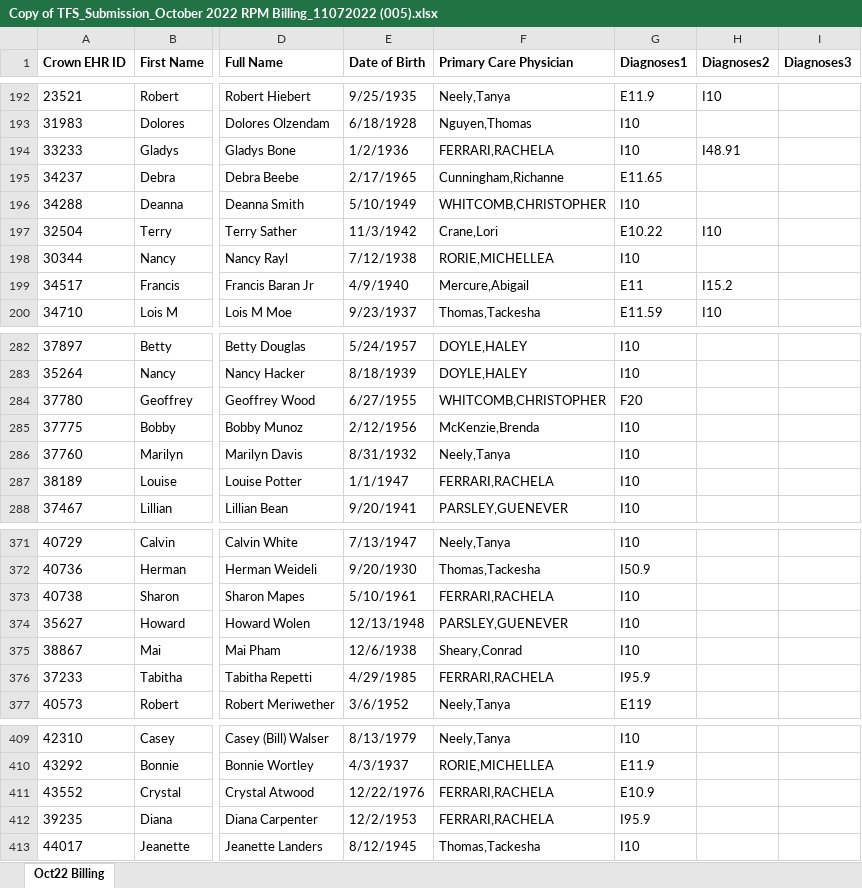
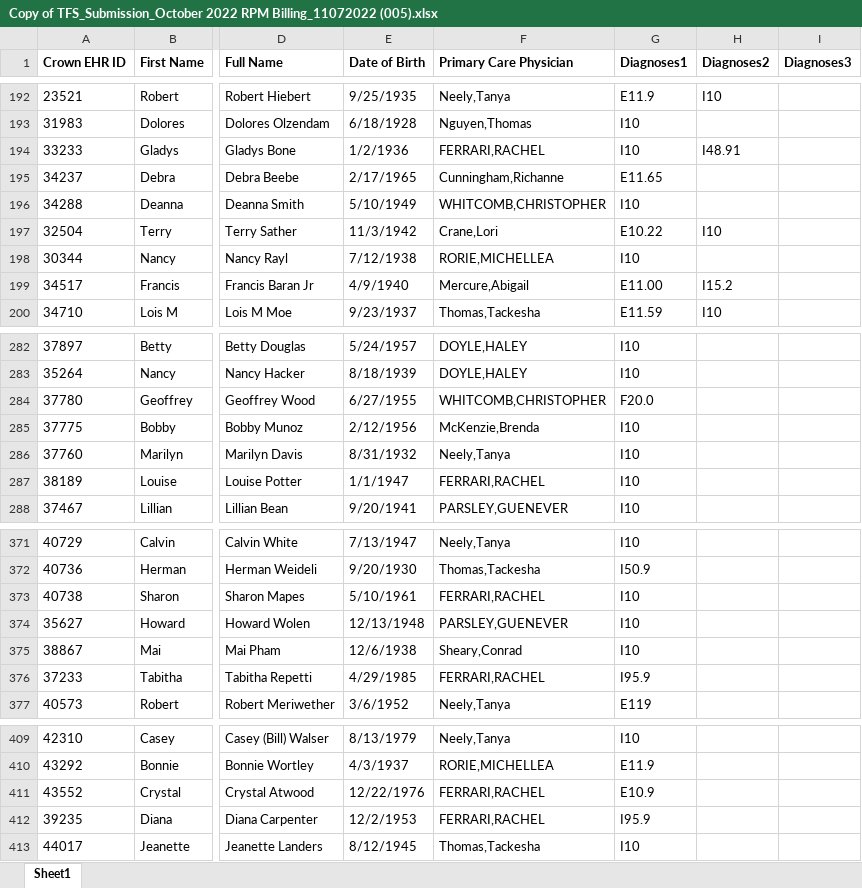
Before and after one commit to Siddhant-Raghuwanshi/EClinicalWorks, an Excel workbook: Copy of TFS_Submission_October 2022 RPM Billing_11072022 (005).xlsx, sheet Sheet1, drawn as a sheet; only a part is shown, gaps mark what is left out; values as stored, in another font and other column widths than the file's, no borders; the diff covers the shown part only; the diff names each change by its address in the sheet, - before the commit and + after, or states it on an @@ line.

```diff
--- a/Copy of TFS_Submission_October 2022 RPM Billing_11072022 (005).xlsx (sheet Sheet1)
+++ b/Copy of TFS_Submission_October 2022 RPM Billing_11072022 (005).xlsx (sheet Sheet1)
-sheet tab: Oct22 Billing
+sheet tab: Sheet1
-F194 (Primary Care Physician): FERRARI,RACHELA
+F194 (Primary Care Physician): FERRARI,RACHEL
-G199 (Diagnoses1): E11
+G199 (Diagnoses1): E11.00
-G284 (Diagnoses1): F20
+G284 (Diagnoses1): F20.0
-F287 (Primary Care Physician): FERRARI,RACHELA
+F287 (Primary Care Physician): FERRARI,RACHEL
-F373 (Primary Care Physician): FERRARI,RACHELA
+F373 (Primary Care Physician): FERRARI,RACHEL
-F376 (Primary Care Physician): FERRARI,RACHELA
+F376 (Primary Care Physician): FERRARI,RACHEL
-F411:F412 (Primary Care Physician): FERRARI,RACHELA
+F411:F412 (Primary Care Physician): FERRARI,RACHEL
```
Also changed, not shown: 3 added rows, 3 removed rows, 3 moved rows and 28 edited cells elsewhere in this sheet, 49 other files.
